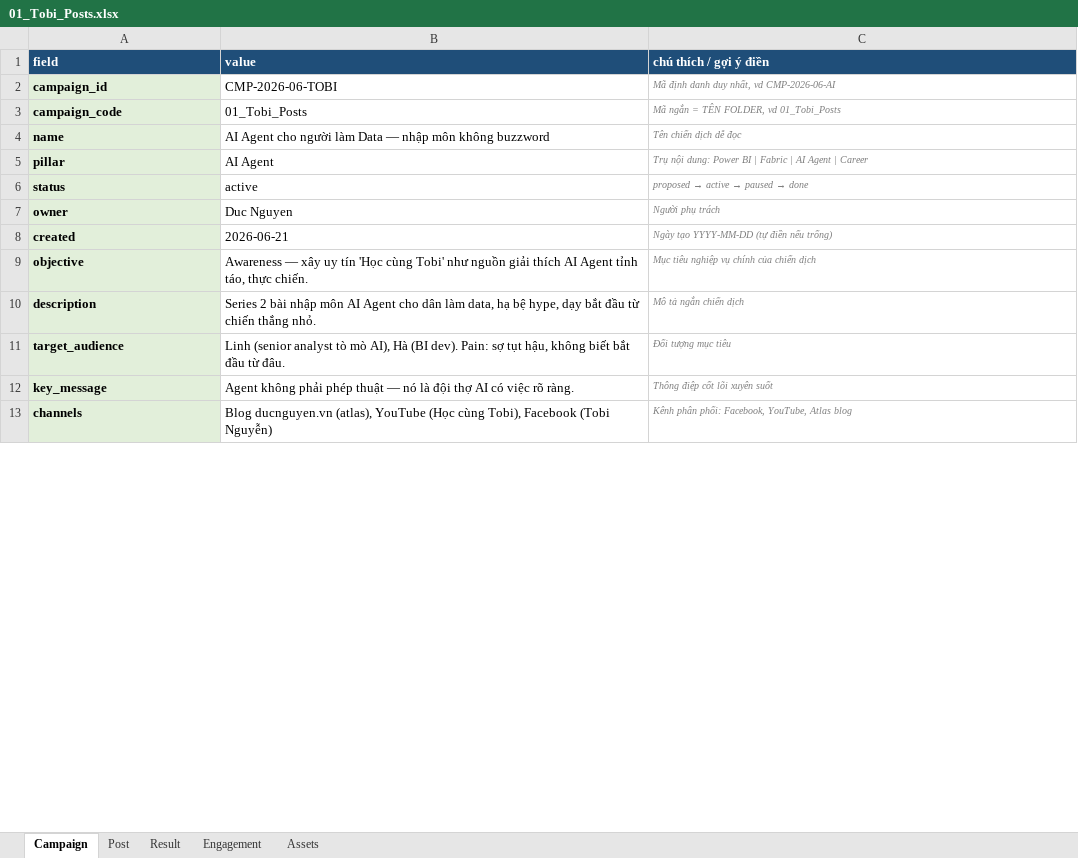
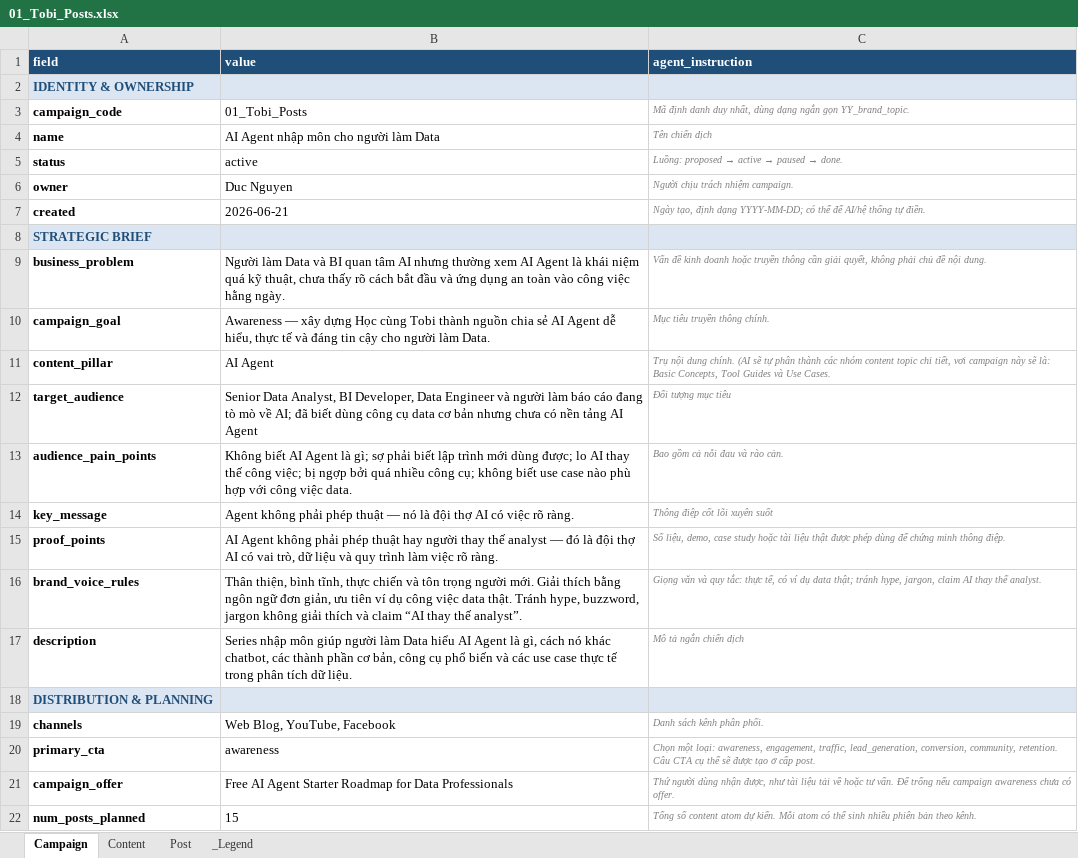
Before and after one commit to ducnguyen221/agent-marketing-studio, an Excel workbook: content/KPIM/02_campaigns/01_Tobi_Posts/01_Tobi_Posts.xlsx, sheet Campaign, drawn as a sheet; only a part is shown; values as stored, in another font and other column widths than the file's, no borders; removed rows and columns are numbered as before the commit, all else as after; the diff covers the shown part only; the diff names each change by its address in the sheet, - before the commit and + after, or states it on an @@ line.

```diff
--- a/content/KPIM/02_campaigns/01_Tobi_Posts/01_Tobi_Posts.xlsx (sheet Campaign)
+++ b/content/KPIM/02_campaigns/01_Tobi_Posts/01_Tobi_Posts.xlsx (sheet Campaign)
-sheet tab: Engagement
+sheet tab: _Legend
-sheet tab: Result
-sheet tab: Assets
+sheet tab: Content
-C1: chú thích / gợi ý điền
+C1: agent_instruction
-row 2: campaign_id | CMP-2026-06-TOBI | Mã định danh duy nhất, vd CMP-2026-06-AI
+row 2: IDENTITY & OWNERSHIP
-A3:A4 fill: #E2EFDA
+A3:A4 fill: none
-C3 (agent_instruction): Mã ngắn = TÊN FOLDER, vd 01_Tobi_Posts
+C3 (agent_instruction): Mã định danh duy nhất, dùng dạng ngắn gọn YY_brand_topic.
-B4 (value): AI Agent cho người làm Data — nhập môn không buzzword
+B4 (value): AI Agent nhập môn cho người làm Data
-C4 (agent_instruction): Tên chiến dịch dễ đọc
+C4 (agent_instruction): Tên chiến dịch
-row 5: pillar | AI Agent | Trụ nội dung: Power BI | Fabric | AI Agent | Career
-A5:A7 fill: #E2EFDA
+A5:A7 fill: none
@@ C5 (agent_instruction): proposed → active → paused → done → Luồng: proposed → active → paused → done. @@
-C6 (agent_instruction): Người phụ trách
+C6 (agent_instruction): Người chịu trách nhiệm campaign.
-C7 (agent_instruction): Ngày tạo YYYY-MM-DD (tự điền nếu trống)
+C7 (agent_instruction): Ngày tạo, định dạng YYYY-MM-DD; có thể để AI/hệ thống tự điền.
-row 9: objective | Awareness — xây uy tín 'Học cùng Tobi' như nguồn giải thích AI Agent tỉnh táo, thực chiến. | Mục tiêu nghiệp vụ chính của chiến dịch
-row 10: description | Series 2 bài nhập môn AI Agent cho dân làm data, hạ bệ hype, dạy bắt đầu từ chiến thắng nhỏ. | Mô tả ngắn chiến dịch
+row 8: STRATEGIC BRIEF
+row 9: business_problem | Người làm Data và BI quan tâm AI nhưng thường xem AI Agent là khái niệm quá kỹ thuật, chưa thấy rõ cách bắt đầu và ứng dụng an toàn vào công việc hằng ngày. | Vấn đề kinh doanh hoặc truyền thông cần giải quyết, không phải chủ đề nội dung.
+row 10: campaign_goal | Awareness — xây dựng Học cùng Tobi thành nguồn chia sẻ AI Agent dễ hiểu, thực tế và đáng tin cậy cho người làm Data. | Mục tiêu truyền thông chính.
+row 11: content_pillar | AI Agent | Trụ nội dung chính. (AI sẽ tự phân thành các nhóm content topic chi tiết, vơi campaign này sẽ là: Basic Concepts, Tool Guides và Use Cases.
-A12 fill: #E2EFDA
+A12 fill: none
-B12 (value): Linh (senior analyst tò mò AI), Hà (BI dev). Pain: sợ tụt hậu, không biết bắt đầu từ đâu.
+B12 (value): Senior Data Analyst, BI Developer, Data Engineer và người làm báo cáo đang tò mò về AI; đã biết dùng công cụ data cơ bản nhưng chưa có nền tảng AI Agent
+row 13: audience_pain_points | Không biết AI Agent là gì; sợ phải biết lập trình mới dùng được; lo AI thay thế công việc; bị ngợp bởi quá nhiều công cụ; không biết use case nào phù hợp với công việc data. | Bao gồm cả nỗi đau và rào cản.
-A14 fill: #E2EFDA
+A14 fill: none
+row 15: proof_points | AI Agent không phải phép thuật hay người thay thế analyst — đó là đội thợ AI có vai trò, dữ liệu và quy trình làm việc rõ ràng. | Số liệu, demo, case study hoặc tài liệu thật được phép dùng để chứng minh thông điệp.
+row 16: brand_voice_rules | Thân thiện, bình tĩnh, thực chiến và tôn trọng người mới. Giải thích bằng ngôn ngữ đơn giản, ưu tiên ví dụ công việc data thật. Tránh hype, buzzword, jargon không giải thích và claim “AI thay thế analyst”. | Giọng văn và quy tắc: thực tế, có ví dụ data thật; tránh hype, jargon, claim AI thay thế analyst.
+row 17: description | Series nhập môn giúp người làm Data hiểu AI Agent là gì, cách nó khác chatbot, các thành phần cơ bản, công cụ phổ biến và các use case thực tế trong phân tích dữ liệu. | Mô tả ngắn chiến dịch
+row 18: DISTRIBUTION & PLANNING
-A19 fill: #E2EFDA
+A19 fill: none
-B19 (value): Blog ducnguyen.vn (atlas), YouTube (Học cùng Tobi), Facebook (Tobi Nguyễn)
+B19 (value): Web Blog, YouTube, Facebook
-C19 (agent_instruction): Kênh phân phối: Facebook, YouTube, Atlas blog
+C19 (agent_instruction): Danh sách kênh phân phối.
+row 20: primary_cta | awareness | Chọn một loại: awareness, engagement, traffic, lead_generation, conversion, community, retention. Câu CTA cụ thể sẽ được tạo ở cấp post.
+row 21: campaign_offer | Free AI Agent Starter Roadmap for Data Professionals | Thứ người dùng nhận được, như tài liệu tải về hoặc tư vấn. Để trống nếu campaign awareness chưa có offer.
+row 22: num_posts_planned | 15 | Tổng số content atom dự kiến. Mỗi atom có thể sinh nhiều phiên bản theo kênh.
```
Also changed, not shown: 6 added rows, 5 removed rows, 3 edited cells and cell formats elsewhere in this sheet, sheet Post, sheet _Legend.
